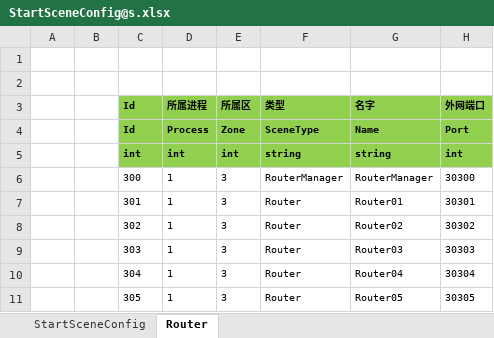
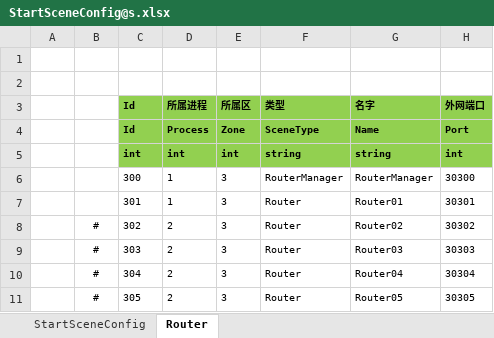
Before and after one commit to haoyuan336/ET-EUI-1, an Excel workbook: Unity/Assets/Config/Excel/StartConfig/Localhost/StartSceneConfig@s.xlsx, sheet Router, drawn as a sheet; values as stored, in another font and other column widths than the file's, no borders; the diff names each change by its address in the sheet, - before the commit and + after, or states it on an @@ line.

```diff
--- a/Unity/Assets/Config/Excel/StartConfig/Localhost/StartSceneConfig@s.xlsx (sheet Router)
+++ b/Unity/Assets/Config/Excel/StartConfig/Localhost/StartSceneConfig@s.xlsx (sheet Router)
-B8:B11: (empty)
+B8:B11: #
-D8:D11 (所属进程): 1
+D8:D11 (所属进程): 2
```
Also changed, not shown: 23 other files.
